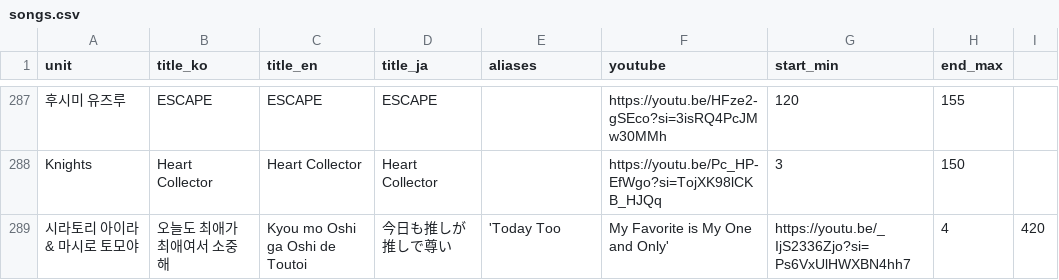
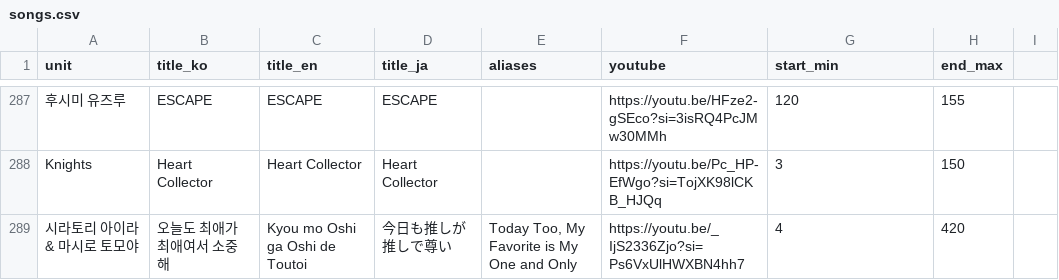
Before and after one commit to SilverStar0123/PickYourStar, a CSV file: public/songs.csv, drawn as a sheet; only a part is shown, gaps mark what is left out; the diff names each change by its address in the sheet, - before the commit and + after, or states it on an @@ line.

```diff
--- a/public/songs.csv
+++ b/public/songs.csv
-E289 (aliases): 'Today Too
+E289 (aliases): Today Too, My Favorite is My One and Only
-F289 (youtube): My Favorite is My One and Only'
+F289 (youtube): https://youtu.be/_IjS2336Zjo?si=Ps6VxUlHWXBN4hh7
-G289 (start_min): https://youtu.be/_IjS2336Zjo?si=Ps6VxUlHWXBN4hh7
+G289 (start_min): 4
-H289 (end_max): 4
+H289 (end_max): 420
-I289: 420
+I289: (empty)
```
